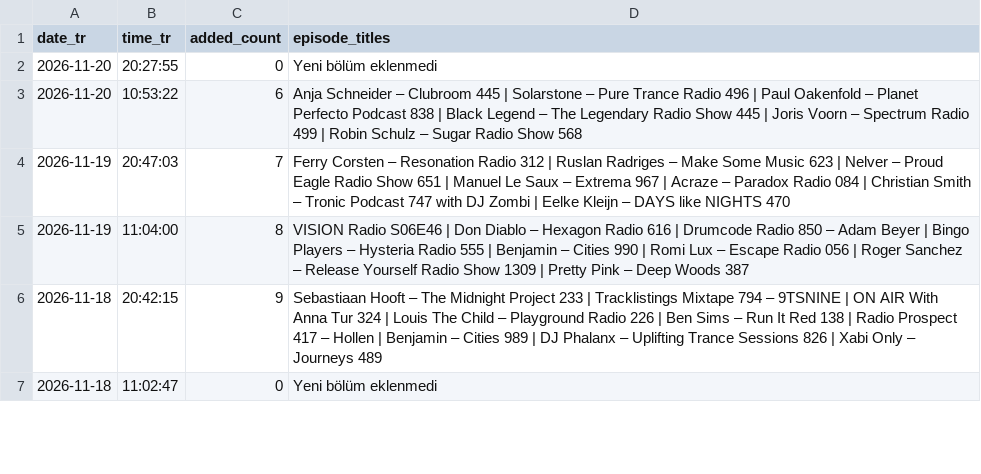
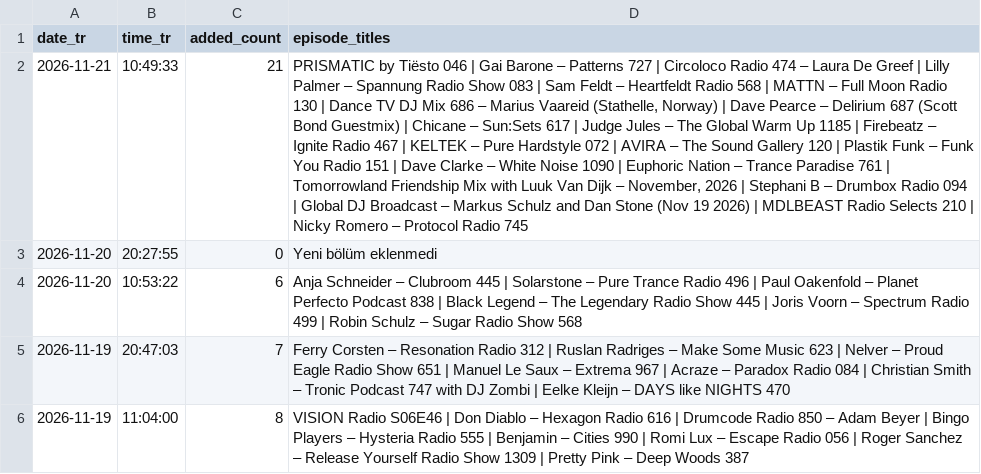
Before and after one commit to kuafor41/radioshows-podcast, a CSV file: data/hourly-success-report.csv, drawn as a sheet; only a part is shown; the shorter side is filled out with more unchanged rows; the diff names each change by its address in the sheet, - before the commit and + after, or states it on an @@ line.

```diff
--- a/data/hourly-success-report.csv
+++ b/data/hourly-success-report.csv
+row 2: 2026-11-21 | 10:49:33 | 21 | PRISMATIC by Tiësto 046 | Gai Barone – Patterns 727 | Circoloco Radio 474 – Laura De Greef | Lilly Palmer – Spannung Radio Show 083 | Sam Feldt – Heartfeldt Radio 568 | MATTN – Full Moon Radio 130 | Dance TV DJ Mix 686 – Marius Vaareid (Stathelle, Norway) | Dave Pearce – Delirium 687 (Scott Bond Guestmix) | Chicane – Sun:Sets 617 | Judge Jules – The Global Warm Up 1185 | Firebeatz – Ignite Radio 467 | KELTEK – Pure Hardstyle 072 | AVIRA – The Sound Gallery 120 | Plastik Funk – Funk You Radio 151 | Dave Clarke – White Noise 1090 | Euphoric Nation – Trance Paradise 761 | Tomorrowland Friendship Mix with Luuk Van Dijk – November, 2026 | Stephani B – Drumbox Radio 094 | Global DJ Broadcast – Markus Schulz and Dan Stone (Nov 19 2026) | MDLBEAST Radio Selects 210 | Nicky Romero – Protocol Radio 745
```
Also changed, not shown: data/retry-queue.csv, data/rss-quality-checks.csv, 9 other files.
